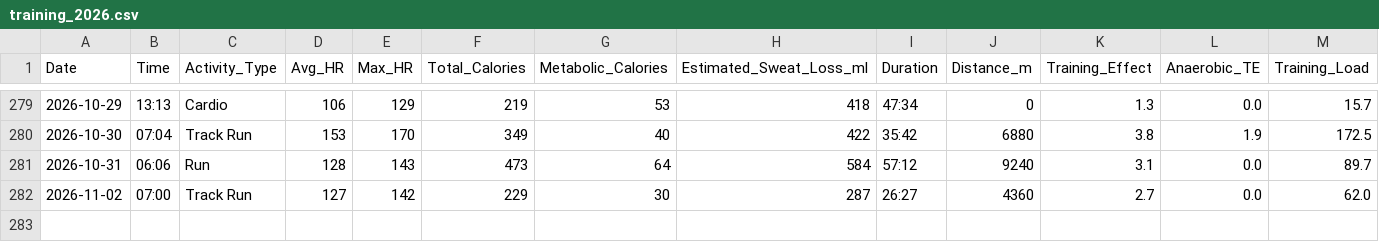
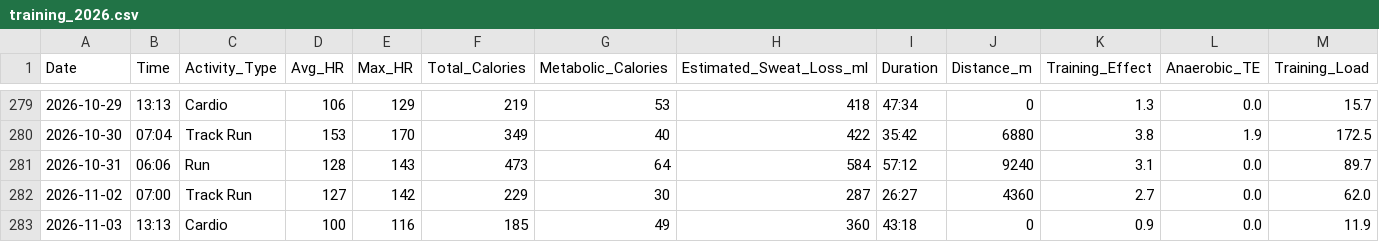
Before and after one commit to kaevinlaw/health_track, a CSV file: training_2026.csv, drawn as a sheet; only a part is shown, gaps mark what is left out; rows hold the shown columns only; the diff names each change by its address in the sheet, - before the commit and + after, or states it on an @@ line.

```diff
--- a/training_2026.csv
+++ b/training_2026.csv
+row 283: 2026-11-03 | 13:13 | Cardio | 100 | 116 | 185 | 49 | 360 | 43:18 | 0 | 0.9 | 0.0 | 11.9
```
Also changed, not shown: blood_pressure_2026.csv, food.csv, 1 other file.
